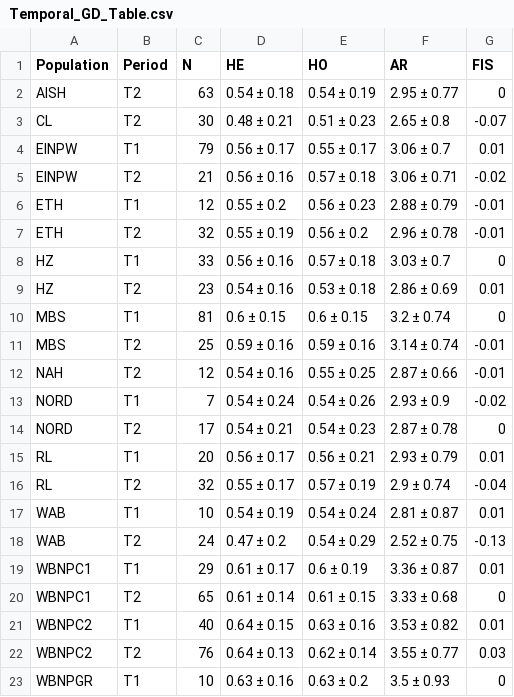
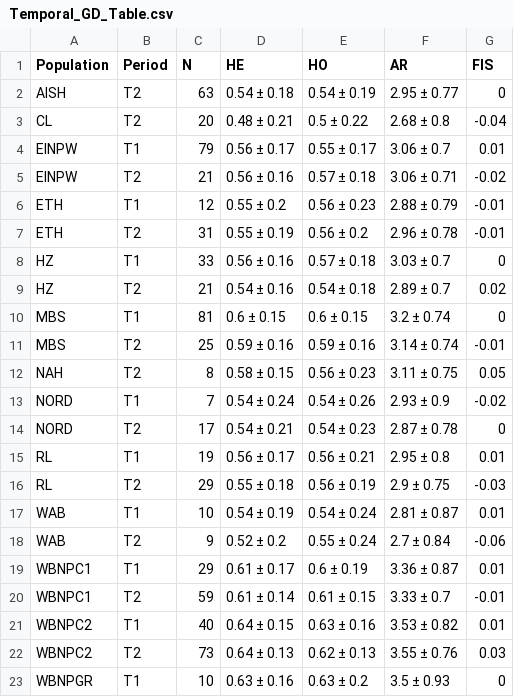
Before and after one commit to alexdepew/revised_bison_popgen, a CSV file: output/tables/GD/Temporal_GD_Table.csv, drawn as a sheet; only a part is shown; the diff covers the shown part only.

```diff
--- a/output/tables/GD/Temporal_GD_Table.csv
+++ b/output/tables/GD/Temporal_GD_Table.csv
@@ -2,3 +2,3 @@
 "AISH","T2",63,"0.54 ± 0.18","0.54 ± 0.19","2.95 ± 0.77",0
-"CL","T2",30,"0.48 ± 0.21","0.51 ± 0.23","2.65 ± 0.8",-0.07
+"CL","T2",20,"0.48 ± 0.21","0.5 ± 0.22","2.68 ± 0.8",-0.04
 "EINPW","T1",79,"0.56 ± 0.17","0.55 ± 0.17","3.06 ± 0.7",0.01
@@ -6,18 +6,18 @@
 "ETH","T1",12,"0.55 ± 0.2","0.56 ± 0.23","2.88 ± 0.79",-0.01
-"ETH","T2",32,"0.55 ± 0.19","0.56 ± 0.2","2.96 ± 0.78",-0.01
+"ETH","T2",31,"0.55 ± 0.19","0.56 ± 0.2","2.96 ± 0.78",-0.01
 "HZ","T1",33,"0.56 ± 0.16","0.57 ± 0.18","3.03 ± 0.7",0
-"HZ","T2",23,"0.54 ± 0.16","0.53 ± 0.18","2.86 ± 0.69",0.01
+"HZ","T2",21,"0.54 ± 0.16","0.54 ± 0.18","2.89 ± 0.7",0.02
 "MBS","T1",81,"0.6 ± 0.15","0.6 ± 0.15","3.2 ± 0.74",0
 "MBS","T2",25,"0.59 ± 0.16","0.59 ± 0.16","3.14 ± 0.74",-0.01
-"NAH","T2",12,"0.54 ± 0.16","0.55 ± 0.25","2.87 ± 0.66",-0.01
+"NAH","T2",8,"0.58 ± 0.15","0.56 ± 0.23","3.11 ± 0.75",0.05
 "NORD","T1",7,"0.54 ± 0.24","0.54 ± 0.26","2.93 ± 0.9",-0.02
 "NORD","T2",17,"0.54 ± 0.21","0.54 ± 0.23","2.87 ± 0.78",0
-"RL","T1",20,"0.56 ± 0.17","0.56 ± 0.21","2.93 ± 0.79",0.01
-"RL","T2",32,"0.55 ± 0.17","0.57 ± 0.19","2.9 ± 0.74",-0.04
+"RL","T1",19,"0.56 ± 0.17","0.56 ± 0.21","2.95 ± 0.8",0.01
+"RL","T2",29,"0.55 ± 0.18","0.56 ± 0.19","2.9 ± 0.75",-0.03
 "WAB","T1",10,"0.54 ± 0.19","0.54 ± 0.24","2.81 ± 0.87",0.01
-"WAB","T2",24,"0.47 ± 0.2","0.54 ± 0.29","2.52 ± 0.75",-0.13
+"WAB","T2",9,"0.52 ± 0.2","0.55 ± 0.24","2.7 ± 0.84",-0.06
 "WBNPC1","T1",29,"0.61 ± 0.17","0.6 ± 0.19","3.36 ± 0.87",0.01
-"WBNPC1","T2",65,"0.61 ± 0.14","0.61 ± 0.15","3.33 ± 0.68",0
+"WBNPC1","T2",59,"0.61 ± 0.14","0.61 ± 0.15","3.33 ± 0.7",-0.01
 "WBNPC2","T1",40,"0.64 ± 0.15","0.63 ± 0.16","3.53 ± 0.82",0.01
-"WBNPC2","T2",76,"0.64 ± 0.13","0.62 ± 0.14","3.55 ± 0.77",0.03
+"WBNPC2","T2",73,"0.64 ± 0.13","0.62 ± 0.13","3.55 ± 0.76",0.03
 "WBNPGR","T1",10,"0.63 ± 0.16","0.63 ± 0.2","3.5 ± 0.93",0
```
Also changed, not shown: 22 edited cells elsewhere in this file, output/tables/GD/FIS.ci.csv, output/tables/GD/temp1.fst.sig.csv, 45 other files.
